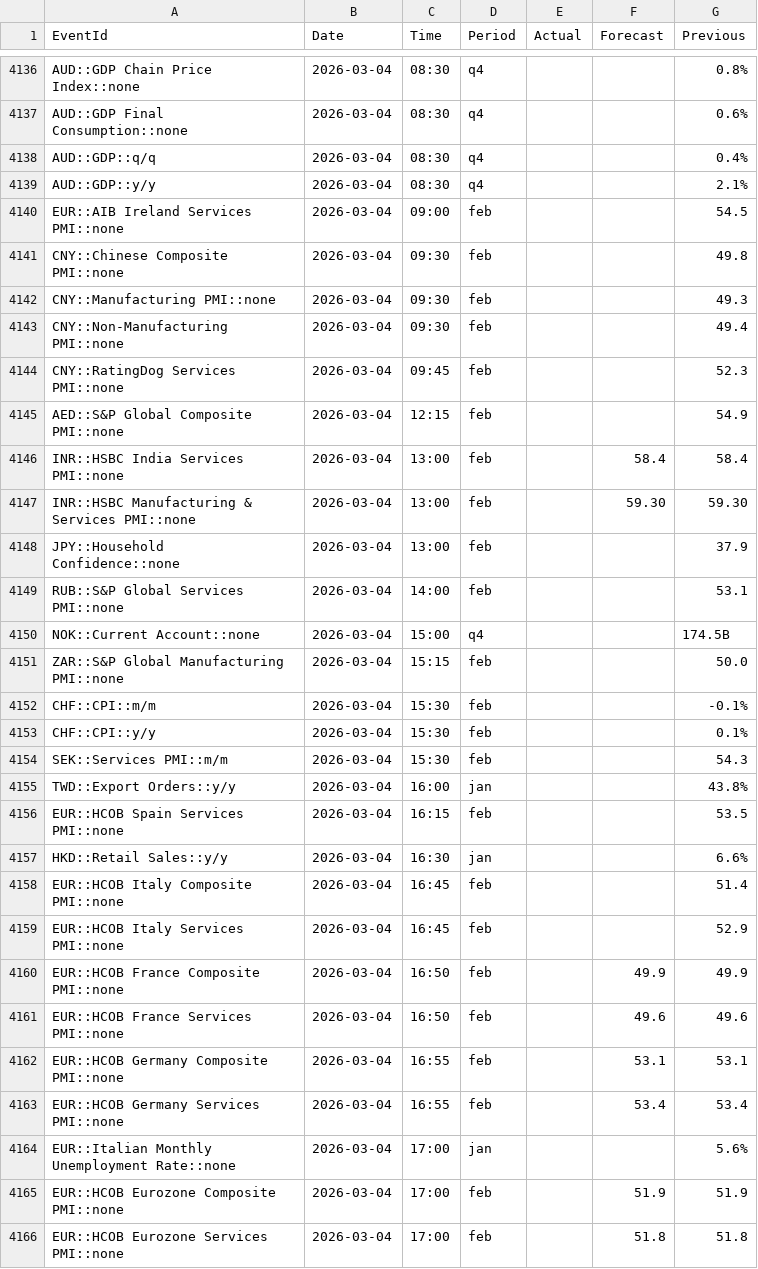
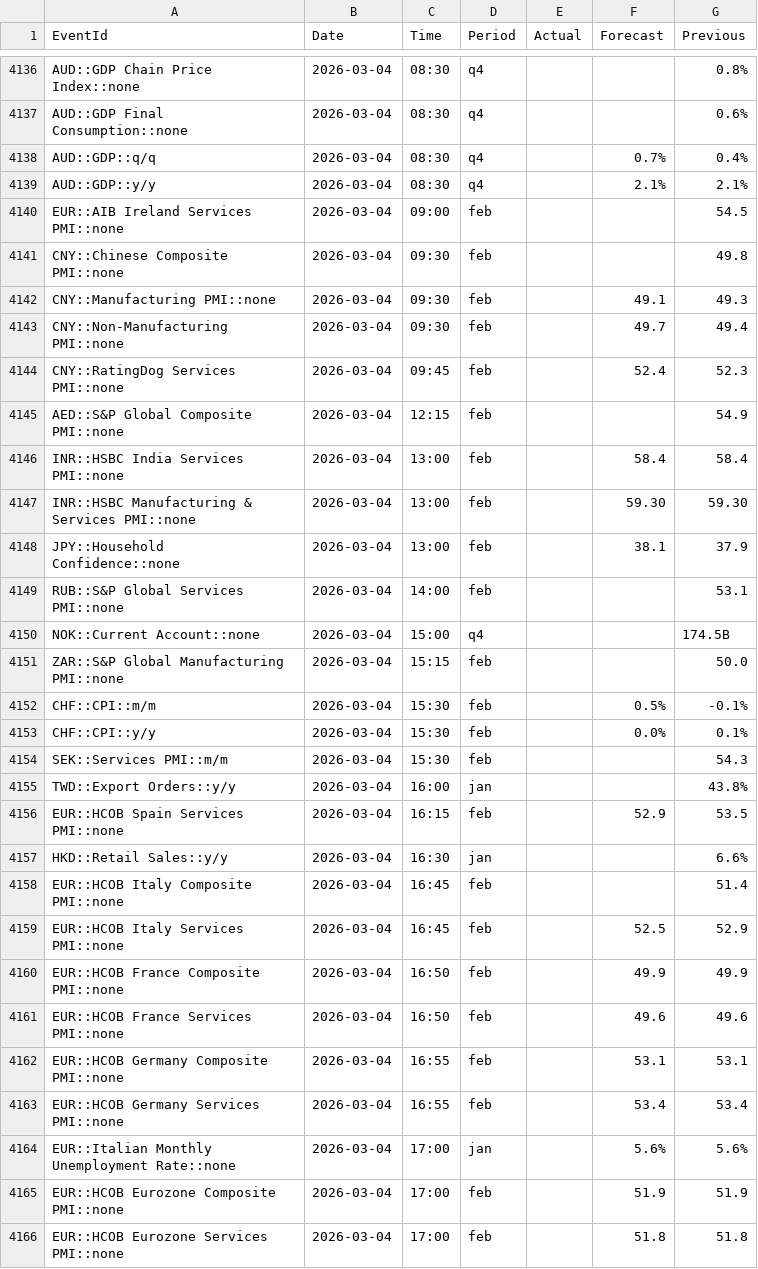
Before and after one commit to yiyousiow000814/XAUUSD-Calendar-Agent, a CSV file: data/event_history_index/2026_event_history_index.csv, drawn as a sheet; only a part is shown, gaps mark what is left out; the diff covers the shown part only.

```diff
--- a/data/event_history_index/2026_event_history_index.csv
+++ b/data/event_history_index/2026_event_history_index.csv
@@ -4137,9 +4137,9 @@ AUD::GDP Chain Price Index::none,2026-03-04,08:30,q4,,,0.8%
 AUD::GDP Final Consumption::none,2026-03-04,08:30,q4,,,0.6%
-AUD::GDP::q/q,2026-03-04,08:30,q4,,,0.4%
-AUD::GDP::y/y,2026-03-04,08:30,q4,,,2.1%
+AUD::GDP::q/q,2026-03-04,08:30,q4,,0.7%,0.4%
+AUD::GDP::y/y,2026-03-04,08:30,q4,,2.1%,2.1%
 EUR::AIB Ireland Services PMI::none,2026-03-04,09:00,feb,,,54.5
 CNY::Chinese Composite PMI::none,2026-03-04,09:30,feb,,,49.8
-CNY::Manufacturing PMI::none,2026-03-04,09:30,feb,,,49.3
-CNY::Non-Manufacturing PMI::none,2026-03-04,09:30,feb,,,49.4
-CNY::RatingDog Services PMI::none,2026-03-04,09:45,feb,,,52.3
+CNY::Manufacturing PMI::none,2026-03-04,09:30,feb,,49.1,49.3
+CNY::Non-Manufacturing PMI::none,2026-03-04,09:30,feb,,49.7,49.4
+CNY::RatingDog Services PMI::none,2026-03-04,09:45,feb,,52.4,52.3
 AED::S&P Global Composite PMI::none,2026-03-04,12:15,feb,,,54.9
@@ -4147,3 +4147,3 @@ INR::HSBC India Services PMI::none,2026-03-04,13:00,feb,,58.4,58.4
 INR::HSBC Manufacturing & Services PMI::none,2026-03-04,13:00,feb,,59.30,59.30
-JPY::Household Confidence::none,2026-03-04,13:00,feb,,,37.9
+JPY::Household Confidence::none,2026-03-04,13:00,feb,,38.1,37.9
 RUB::S&P Global Services PMI::none,2026-03-04,14:00,feb,,,53.1
@@ -4151,10 +4151,10 @@ NOK::Current Account::none,2026-03-04,15:00,q4,,,174.5B
 ZAR::S&P Global Manufacturing PMI::none,2026-03-04,15:15,feb,,,50.0
-CHF::CPI::m/m,2026-03-04,15:30,feb,,,-0.1%
-CHF::CPI::y/y,2026-03-04,15:30,feb,,,0.1%
+CHF::CPI::m/m,2026-03-04,15:30,feb,,0.5%,-0.1%
+CHF::CPI::y/y,2026-03-04,15:30,feb,,0.0%,0.1%
 SEK::Services PMI::m/m,2026-03-04,15:30,feb,,,54.3
 TWD::Export Orders::y/y,2026-03-04,16:00,jan,,,43.8%
-EUR::HCOB Spain Services PMI::none,2026-03-04,16:15,feb,,,53.5
+EUR::HCOB Spain Services PMI::none,2026-03-04,16:15,feb,,52.9,53.5
 HKD::Retail Sales::y/y,2026-03-04,16:30,jan,,,6.6%
 EUR::HCOB Italy Composite PMI::none,2026-03-04,16:45,feb,,,51.4
-EUR::HCOB Italy Services PMI::none,2026-03-04,16:45,feb,,,52.9
+EUR::HCOB Italy Services PMI::none,2026-03-04,16:45,feb,,52.5,52.9
 EUR::HCOB France Composite PMI::none,2026-03-04,16:50,feb,,49.9,49.9
@@ -4163,3 +4163,3 @@ EUR::HCOB Germany Composite PMI::none,2026-03-04,16:55,feb,,53.1,53.1
 EUR::HCOB Germany Services PMI::none,2026-03-04,16:55,feb,,53.4,53.4
-EUR::Italian Monthly Unemployment Rate::none,2026-03-04,17:00,jan,,,5.6%
+EUR::Italian Monthly Unemployment Rate::none,2026-03-04,17:00,jan,,5.6%,5.6%
 EUR::HCOB Eurozone Composite PMI::none,2026-03-04,17:00,feb,,51.9,51.9
```
Also changed, not shown: 18 added rows, 1 removed row and 82 edited cells elsewhere in this file, data/event_history_index/2026_event_history_clean.csv, data/event_history_index/2026_event_history_issues.csv, 7 other files.
